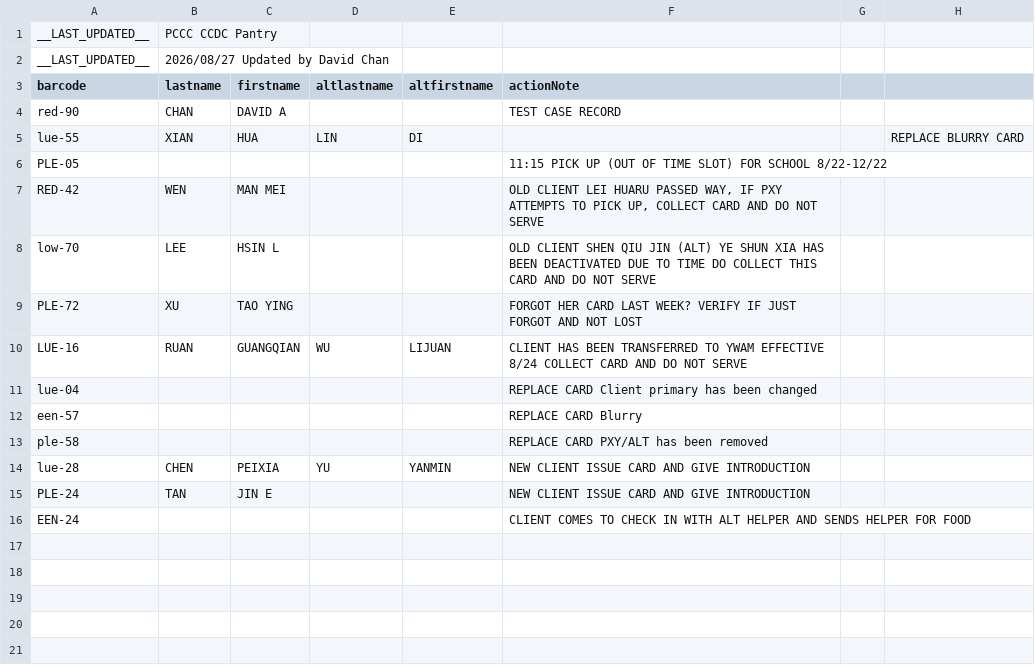
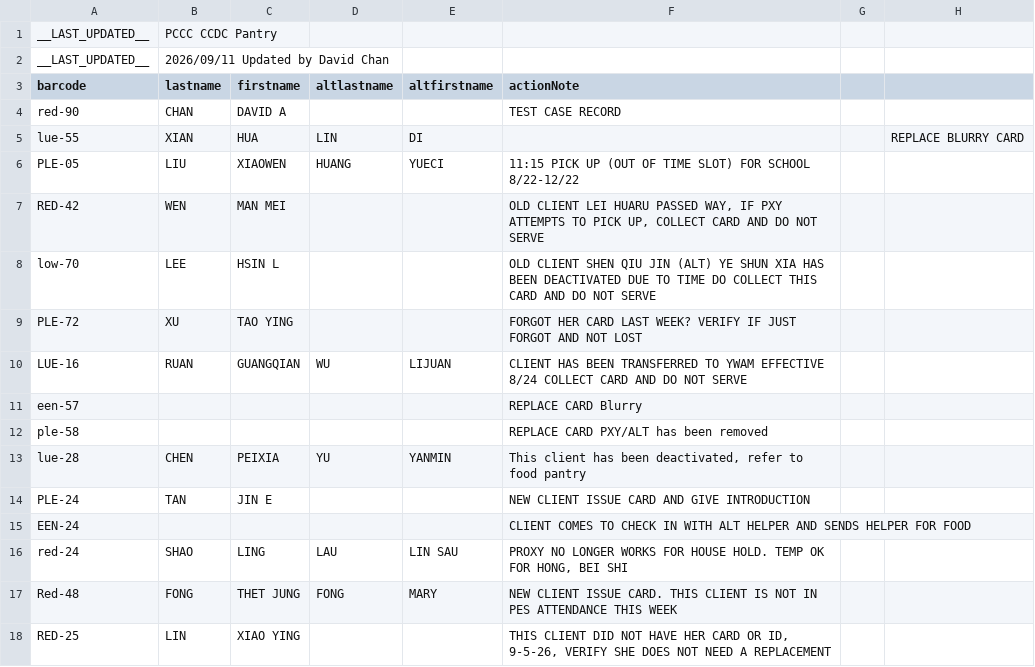
Before and after one commit to PCCSF-FOODPANTRY/PCCC-Cards, a TSV file: data1.tsv, drawn as a sheet.

Commit message:
Add files via upload

```diff
--- a/data1.tsv
+++ b/data1.tsv
@@ -1,3 +1,3 @@
 __LAST_UPDATED__	PCCC CCDC Pantry
-__LAST_UPDATED__	2026/08/27 Updated by David Chan
+__LAST_UPDATED__	2026/09/11 Updated by David Chan
 barcode	lastname	firstname	altlastname	altfirstname	actionNote
@@ -5,3 +5,3 @@ red-90	CHAN	DAVID A			TEST CASE RECORD
 lue-55	XIAN	HUA	LIN	DI			REPLACE BLURRY CARD
-PLE-05					11:15 PICK UP (OUT OF TIME SLOT) FOR SCHOOL 8/22-12/22
+PLE-05	LIU	XIAOWEN	HUANG	YUECI	11:15 PICK UP (OUT OF TIME SLOT) FOR SCHOOL 8/22-12/22
 RED-42	WEN	MAN MEI			OLD CLIENT LEI HUARU PASSED WAY, IF PXY ATTEMPTS TO PICK UP, COLLECT CARD AND DO NOT SERVE
@@ -10,7 +10,9 @@ PLE-72	XU	TAO YING			FORGOT HER CARD LAST WEEK? VERIFY IF JUST FORGOT AND NOT LO
 LUE-16	RUAN	GUANGQIAN	WU	LIJUAN	CLIENT HAS BEEN TRANSFERRED TO YWAM EFFECTIVE 8/24 COLLECT CARD AND DO NOT SERVE
-lue-04					REPLACE CARD Client primary has been changed
 een-57					REPLACE CARD Blurry
 ple-58					REPLACE CARD PXY/ALT has been removed
-lue-28	CHEN	PEIXIA	YU	YANMIN	NEW CLIENT ISSUE CARD AND GIVE INTRODUCTION
+lue-28	CHEN	PEIXIA	YU	YANMIN	This client has been deactivated, refer to food pantry
 PLE-24	TAN	JIN E			NEW CLIENT ISSUE CARD AND GIVE INTRODUCTION
 EEN-24					CLIENT COMES TO CHECK IN WITH ALT HELPER AND SENDS HELPER FOR FOOD
+red-24	SHAO	LING	LAU	LIN SAU	PROXY NO LONGER WORKS FOR HOUSE HOLD. TEMP OK FOR HONG, BEI SHI
+Red-48	FONG	THET JUNG	FONG	MARY	NEW CLIENT ISSUE CARD. THIS CLIENT IS NOT IN PES ATTENDANCE THIS WEEK
+RED-25	LIN	XIAO YING			THIS CLIENT DID NOT HAVE HER CARD OR ID, 9-5-26, VERIFY SHE DOES NOT NEED A REPLACEMENT
```
